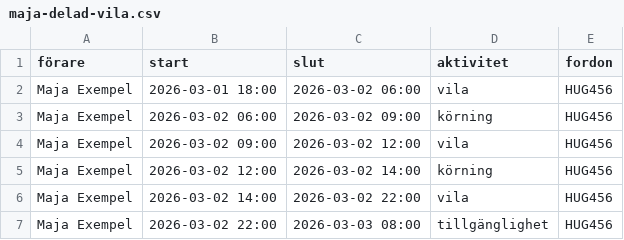
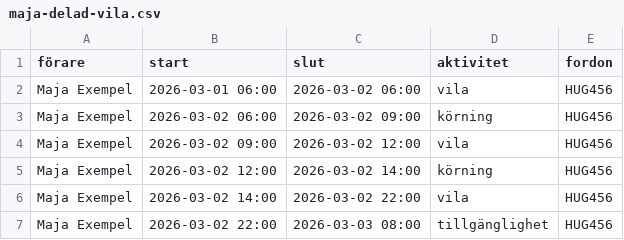
Before and after one commit to Aloshi999/huginn-korvila, a CSV file: samples/maja-delad-vila.csv, drawn as a sheet.

```diff
--- a/samples/maja-delad-vila.csv
+++ b/samples/maja-delad-vila.csv
@@ -1,3 +1,3 @@
 förare;start;slut;aktivitet;fordon
-Maja Exempel;2026-03-01 18:00;2026-03-02 06:00;vila;HUG456
+Maja Exempel;2026-03-01 06:00;2026-03-02 06:00;vila;HUG456
 Maja Exempel;2026-03-02 06:00;2026-03-02 09:00;körning;HUG456
```
Also changed, not shown: samples/anna-godkand-vecka.csv, 40 other files.
